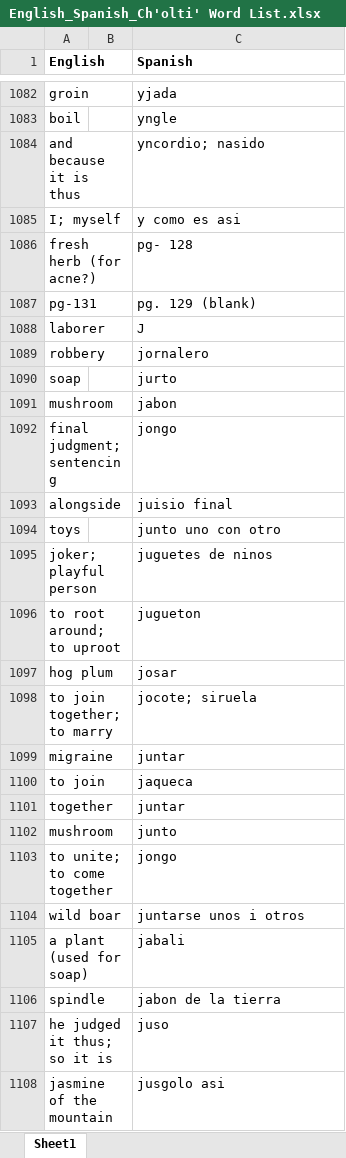
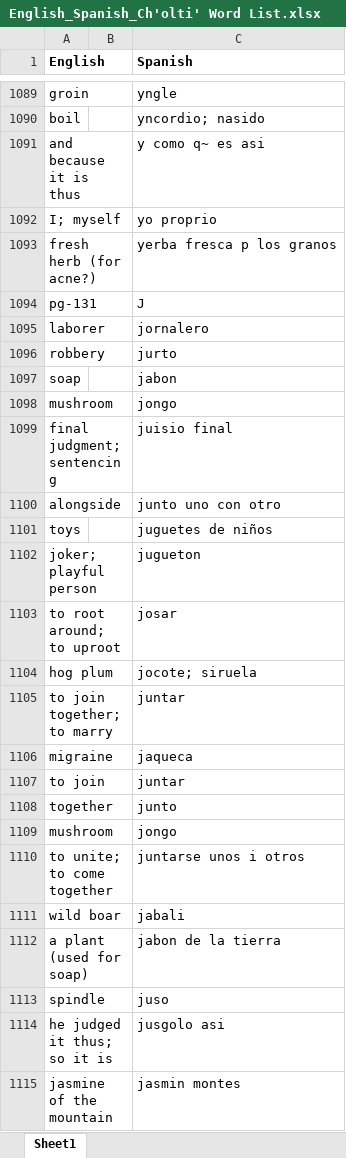
Before and after one commit to kevin14767/MAYALEX_Workflow, an Excel workbook: Ch'olti' Book Scans/English_Spanish_Ch'olti' Word List.xlsx, sheet Sheet1, drawn as a sheet; only a part is shown, gaps mark what is left out; values as stored, in another font and other column widths than the file's, no borders; addresses are those after the commit; the diff covers the shown part only; the diff names each change by its address in the sheet, - before the commit and + after, or states it on an @@ line.

Commit message:
Finished extracting Spanish words from the Ch'olti' Book

```diff
--- a/Ch'olti' Book Scans/English_Spanish_Ch'olti' Word List.xlsx (sheet Sheet1)
+++ b/Ch'olti' Book Scans/English_Spanish_Ch'olti' Word List.xlsx (sheet Sheet1)
-C1089 (Spanish): yjada
+C1089 (Spanish): yngle
-C1090 (Spanish): yngle
+C1090 (Spanish): yncordio; nasido
-C1091 (Spanish): yncordio; nasido
+C1091 (Spanish): y como q~ es asi
-C1092 (Spanish): y como es asi
+C1092 (Spanish): yo proprio
-C1093 (Spanish): pg- 128
+C1093 (Spanish): yerba fresca p los granos
-C1094 (Spanish): pg. 129 (blank)
+C1094 (Spanish): J
-C1095 (Spanish): J
+C1095 (Spanish): jornalero
-C1096 (Spanish): jornalero
+C1096 (Spanish): jurto
-C1097 (Spanish): jurto
+C1097 (Spanish): jabon
-C1098 (Spanish): jabon
+C1098 (Spanish): jongo
-C1099 (Spanish): jongo
+C1099 (Spanish): juisio final
-C1100 (Spanish): juisio final
+C1100 (Spanish): junto uno con otro
-C1101 (Spanish): junto uno con otro
+C1101 (Spanish): juguetes de niños
-C1102 (Spanish): juguetes de ninos
+C1102 (Spanish): jugueton
-C1103 (Spanish): jugueton
+C1103 (Spanish): josar
-C1104 (Spanish): josar
+C1104 (Spanish): jocote; siruela
-C1105 (Spanish): jocote; siruela
+C1105 (Spanish): juntar
-C1106 (Spanish): juntar
+C1106 (Spanish): jaqueca
-C1107 (Spanish): jaqueca
+C1107 (Spanish): juntar
-C1108 (Spanish): juntar
+C1108 (Spanish): junto
-C1109 (Spanish): junto
+C1109 (Spanish): jongo
-C1110 (Spanish): jongo
+C1110 (Spanish): juntarse unos i otros
-C1111 (Spanish): juntarse unos i otros
+C1111 (Spanish): jabali
-C1112 (Spanish): jabali
+C1112 (Spanish): jabon de la tierra
-C1113 (Spanish): jabon de la tierra
+C1113 (Spanish): juso
-C1114 (Spanish): juso
+C1114 (Spanish): jusgolo asi
-C1115 (Spanish): jusgolo asi
+C1115 (Spanish): jasmin montes
```
Also changed, not shown: 9 added rows, 3 removed rows and 269 edited cells elsewhere in this sheet.
